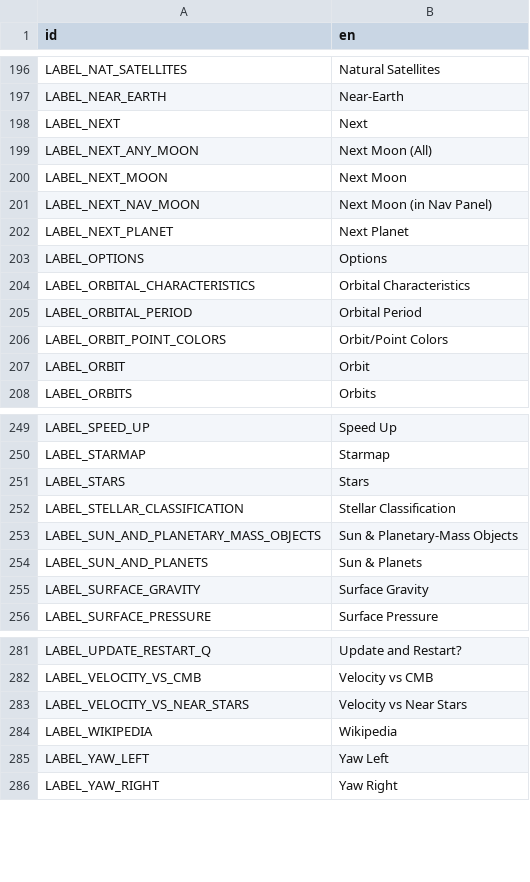
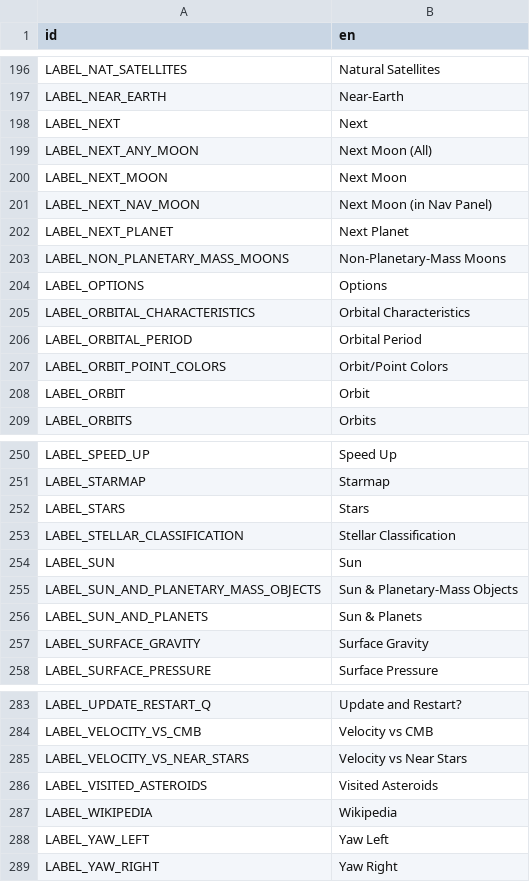
Before and after one commit to ivoyager/ivoyager, a CSV file: data/text/gui_text.csv, drawn as a sheet; only a part is shown, gaps mark what is left out.

```diff
--- a/data/text/gui_text.csv
+++ b/data/text/gui_text.csv
@@ -202,2 +202,3 @@ LABEL_NEXT_NAV_MOON,Next Moon (in Nav Panel)
 LABEL_NEXT_PLANET,Next Planet
+LABEL_NON_PLANETARY_MASS_MOONS,Non-Planetary-Mass Moons
 LABEL_OPTIONS,Options
@@ -252,2 +253,3 @@ LABEL_STARS,Stars
 LABEL_STELLAR_CLASSIFICATION,Stellar Classification
+LABEL_SUN,Sun
 LABEL_SUN_AND_PLANETARY_MASS_OBJECTS,Sun & Planetary-Mass Objects
@@ -283,2 +285,3 @@ LABEL_VELOCITY_VS_CMB,Velocity vs CMB
 LABEL_VELOCITY_VS_NEAR_STARS,Velocity vs Near Stars
+LABEL_VISITED_ASTEROIDS,Visited Asteroids
 LABEL_WIKIPEDIA,Wikipedia
```
Also changed, not shown: 9 other files.
